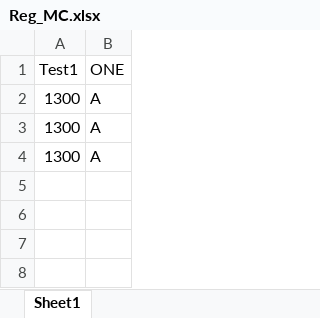
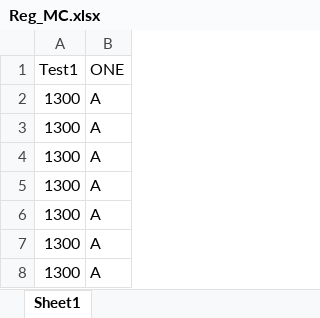
Before and after one commit to sathvik0902/MC10, an Excel workbook: Reg_MC.xlsx, sheet Sheet1, drawn as a sheet; values as stored, in another font and other column widths than the file's, no borders; the diff names each change by its address in the sheet, - before the commit and + after, or states it on an @@ line.

Commit message:
Update 4 1300

```diff
--- a/Reg_MC.xlsx (sheet Sheet1)
+++ b/Reg_MC.xlsx (sheet Sheet1)
+row 5: 1300 | A
+row 6: 1300 | A
+row 7: 1300 | A
+row 8: 1300 | A
```
